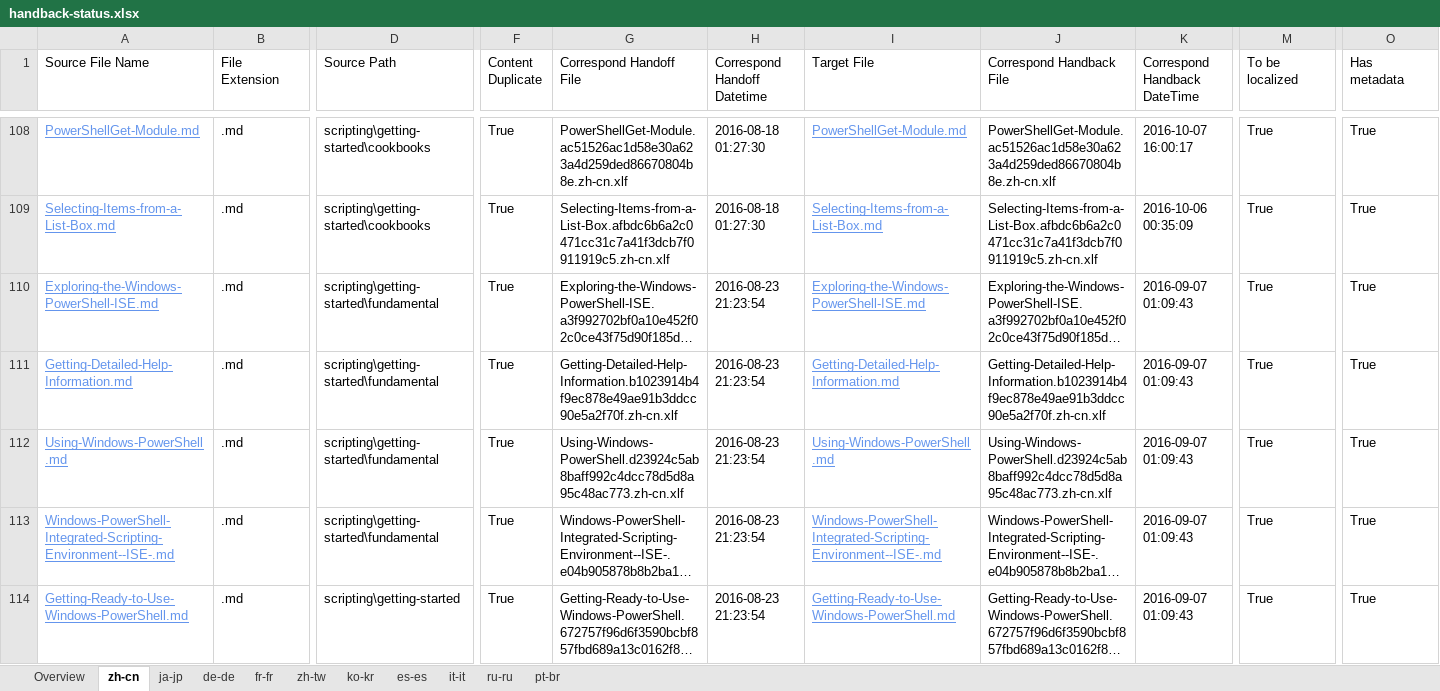
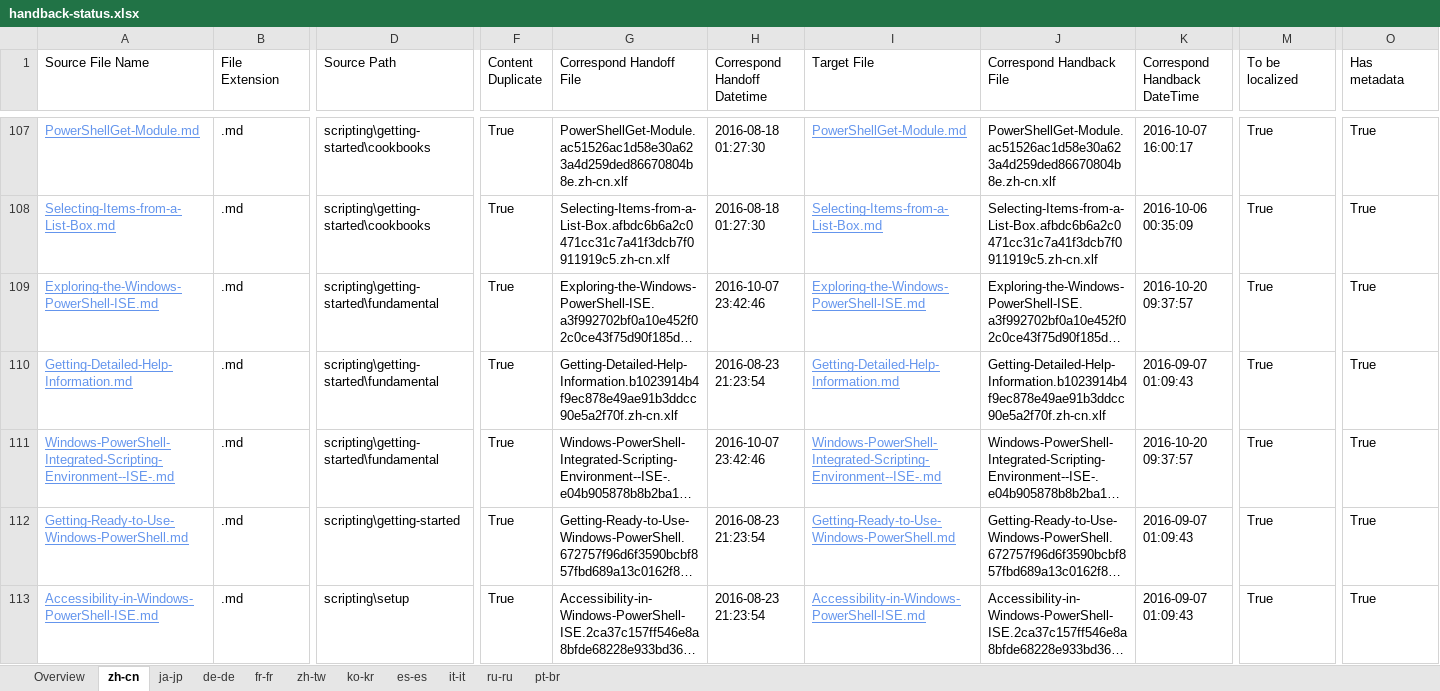
Before and after one commit to SonjaSaltzman/powerShell-Docs.handback, an Excel workbook: ol-handback/PowerShell/powerShell-Docs/live/handback-status.xlsx, sheet zh-cn, drawn as a sheet; only a part is shown, gaps mark what is left out; the shorter side is filled out with more unchanged rows; long unchanged cells end in …; values as stored, in another font and other column widths than the file's, no borders; table styles not drawn; removed rows and columns are numbered as before the commit, all else as after; rows hold the shown columns only; the diff covers the shown part only; the diff names each change by its address in the sheet, - before the commit and + after, or states it on an @@ line.

Commit message:
Generate Report for Handback

```diff
--- a/ol-handback/PowerShell/powerShell-Docs/live/handback-status.xlsx (sheet zh-cn)
+++ b/ol-handback/PowerShell/powerShell-Docs/live/handback-status.xlsx (sheet zh-cn)
-H109 (Correspond Handoff Datetime): 2016-08-23 21:23:54
+H109 (Correspond Handoff Datetime): 2016-10-07 23:42:46
-K109 (Correspond Handback DateTime): 2016-09-07 01:09:43
+K109 (Correspond Handback DateTime): 2016-10-20 09:37:57
-row 112: Using-Windows-PowerShell.md | .md | scripting\getting-started\fundamental | True | Using-Windows-PowerShell.d23924c5ab8baff992c4dcc78d5d8a95c48ac773.zh-cn.xlf | 2016-08-23 21:23:54 | Using-Windows-PowerShell.md | Using-Windows-PowerShell.d23924c5ab8baff992c4dcc78d5d8a95c48ac773.zh-cn.xlf | 2016-09-07 01:09:43 | True | True
-H111 (Correspond Handoff Datetime): 2016-08-23 21:23:54
+H111 (Correspond Handoff Datetime): 2016-10-07 23:42:46
-K111 (Correspond Handback DateTime): 2016-09-07 01:09:43
+K111 (Correspond Handback DateTime): 2016-10-20 09:37:57
```
Also changed, not shown: 5 added rows, 4 removed rows and 28 edited cells elsewhere in this sheet, sheet Overview, ol-handback/PowerShell/powerShell-Docs/live/localization-status.xlsx.
